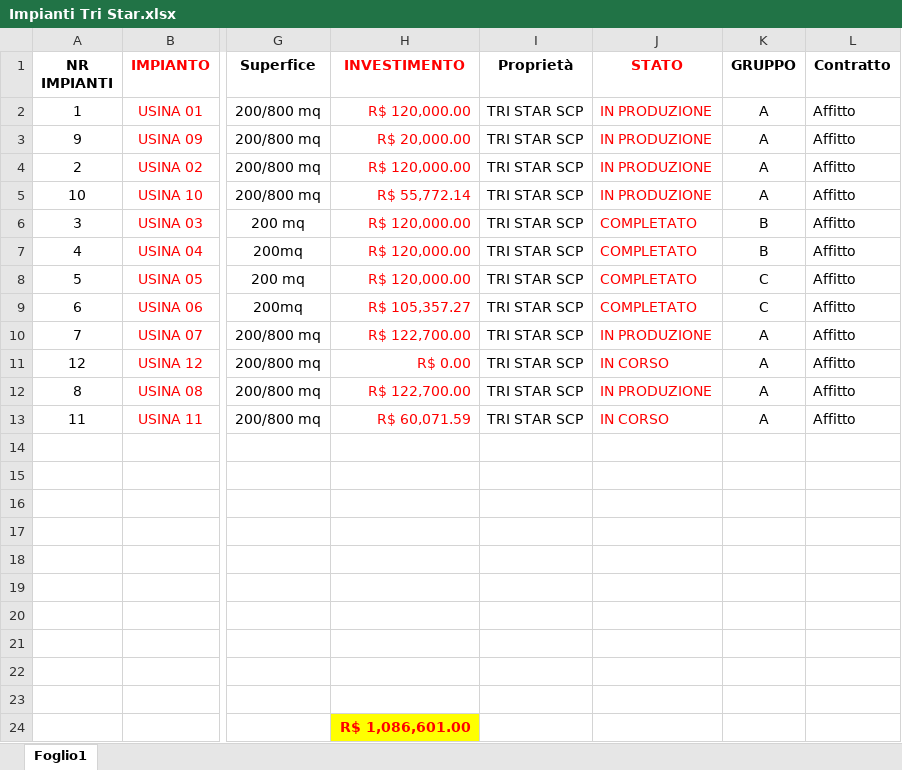
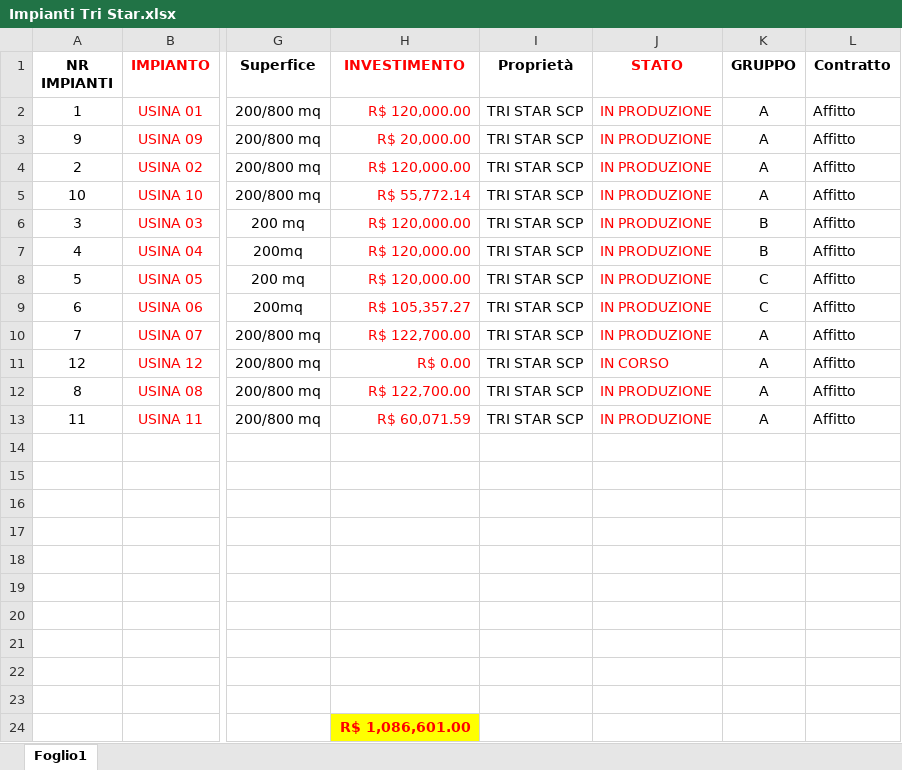
Before and after one commit to Edoardo1953/GREEN_ENERBRAS, an Excel workbook: uploads/Impianti Tri Star.xlsx, sheet Foglio1, drawn as a sheet; only a part is shown, gaps mark what is left out; values as stored, in another font and other column widths than the file's, no borders; the diff names each change by its address in the sheet, - before the commit and + after, or states it on an @@ line.

```diff
--- a/uploads/Impianti Tri Star.xlsx (sheet Foglio1)
+++ b/uploads/Impianti Tri Star.xlsx (sheet Foglio1)
-J6:J9 (STATO): COMPLETATO
+J6:J9 (STATO): IN PRODUZIONE
-J13 (STATO): IN CORSO
+J13 (STATO): IN PRODUZIONE
```
Also changed, not shown: 1 other file.
